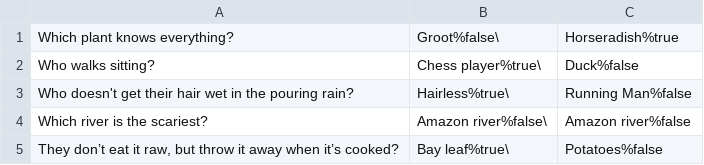
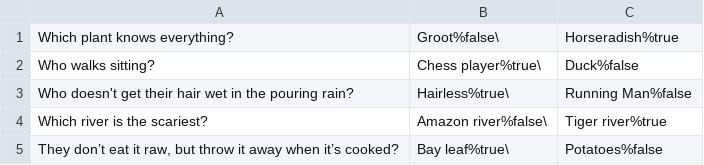
Before and after one commit to QuasarSerg/2023-09-otus-spring, a CSV file: hw01-xml-config/src/main/resources/questions.csv, drawn as a sheet.

```diff
--- a/hw01-xml-config/src/main/resources/questions.csv
+++ b/hw01-xml-config/src/main/resources/questions.csv
@@ -3,3 +3,3 @@ Who walks sitting?|Chess player%true\|Duck%false
 Who doesn't get their hair wet in the pouring rain?|Hairless%true\|Running Man%false
-Which river is the scariest?|Amazon river%false\|Amazon river%false
+Which river is the scariest?|Amazon river%false\|Tiger river%true
 They don’t eat it raw, but throw it away when it’s cooked?|Bay leaf%true\|Potatoes%false
```
Also changed, not shown: 4 other files.
